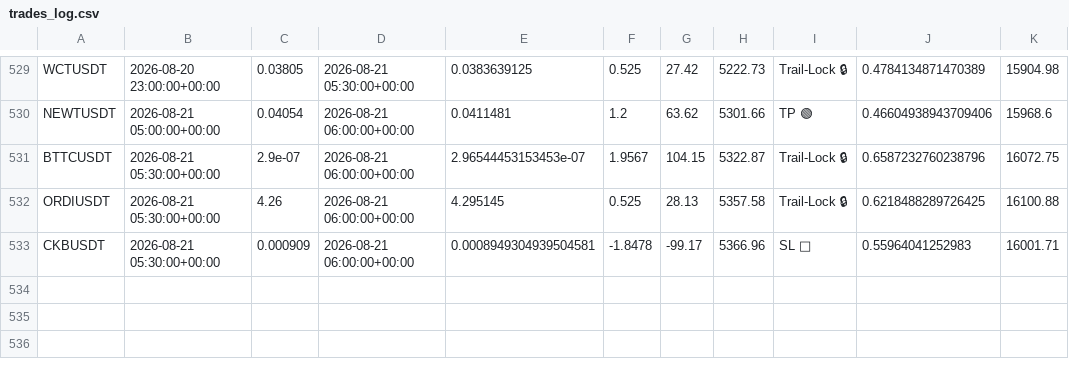
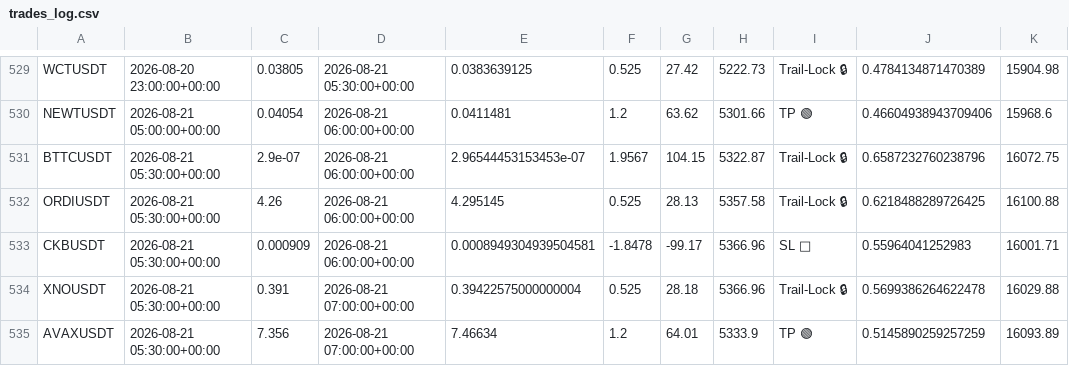
Before and after one commit to tlal1000666-ux/scalpingtalalbot, a CSV file: trades_log.csv, drawn as a sheet; only a part is shown, gaps mark what is left out.

```diff
--- a/trades_log.csv
+++ b/trades_log.csv
@@ -533 +533,3 @@ ORDIUSDT,2026-08-21 05:30:00+00:00,4.26,2026-08-21 06:00:00+00:00,4.295145,0.525
 CKBUSDT,2026-08-21 05:30:00+00:00,0.000909,2026-08-21 06:00:00+00:00,0.0008949304939504581,-1.8478,-99.17,5366.96,SL 🔴,0.55964041252983,16001.71
+XNOUSDT,2026-08-21 05:30:00+00:00,0.391,2026-08-21 07:00:00+00:00,0.39422575000000004,0.525,28.18,5366.96,Trail-Lock 🔒,0.5699386264622478,16029.88
+AVAXUSDT,2026-08-21 05:30:00+00:00,7.356,2026-08-21 07:00:00+00:00,7.46634,1.2,64.01,5333.9,TP 🟢,0.5145890259257259,16093.89
```
Also changed, not shown: shadow_trades_log.csv, 1 other file.
